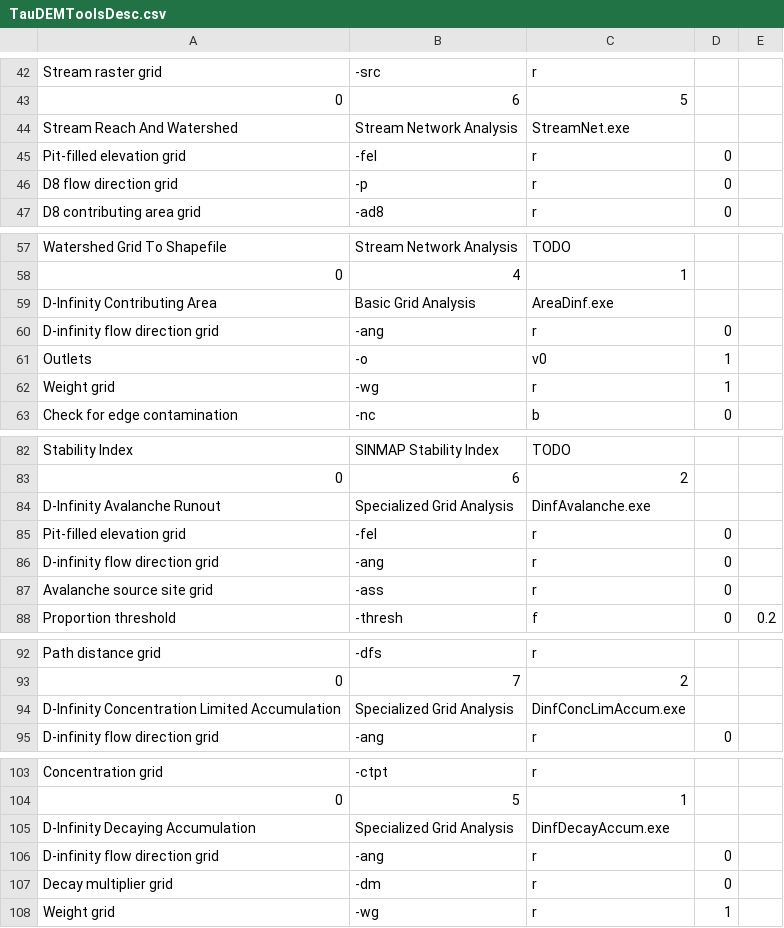
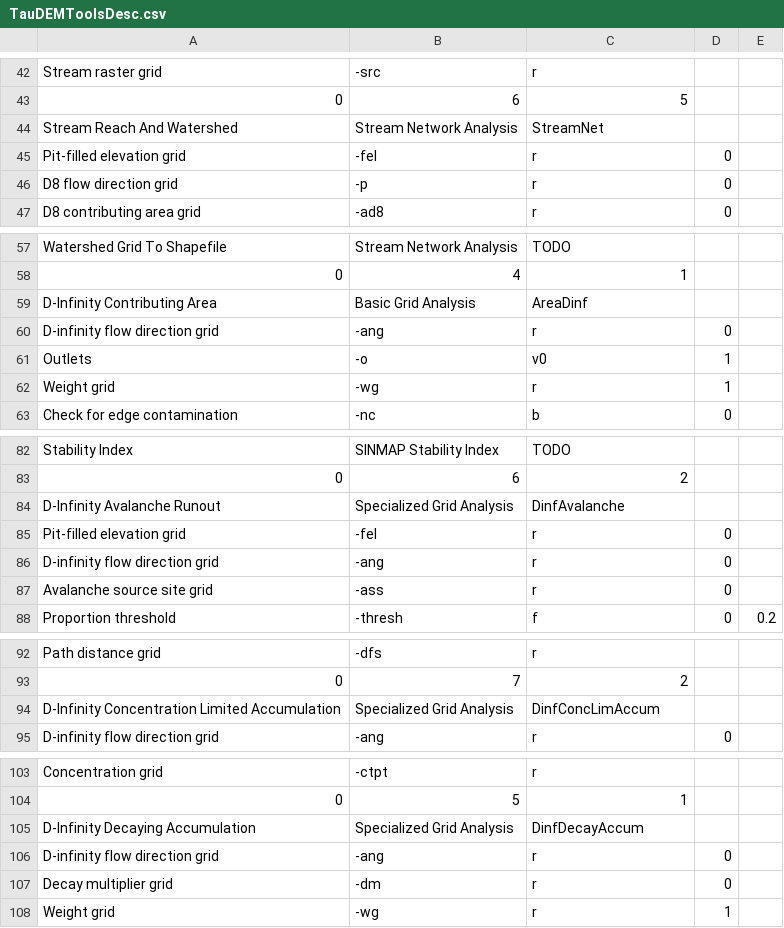
Before and after one commit to Shihabyooo/Not-So-QT-DEM, a CSV file: nsq_taudem/TauDEMToolsDesc.csv, drawn as a sheet; only a part is shown, gaps mark what is left out; the diff covers the shown part only.

```diff
--- a/nsq_taudem/TauDEMToolsDesc.csv
+++ b/nsq_taudem/TauDEMToolsDesc.csv
@@ -48,3 +48,3 @@ Stream raster grid,-src,r,,
 0,6,5,,
-Stream Reach And Watershed,Stream Network Analysis,StreamNet.exe,,
+Stream Reach And Watershed,Stream Network Analysis,StreamNet,,
 Pit-filled elevation grid,-fel,r,0,
@@ -63,3 +63,3 @@ Watershed Grid To Shapefile,Stream Network Analysis,TODO,,
 0,4,1,,
-D-Infinity Contributing Area,Basic Grid Analysis,AreaDinf.exe,,
+D-Infinity Contributing Area,Basic Grid Analysis,AreaDinf,,
 D-infinity flow direction grid,-ang,r,0,
@@ -88,3 +88,3 @@ Stability Index,SINMAP Stability Index,TODO,,
 0,6,2,,
-D-Infinity Avalanche Runout,Specialized Grid Analysis,DinfAvalanche.exe,,
+D-Infinity Avalanche Runout,Specialized Grid Analysis,DinfAvalanche,,
 Pit-filled elevation grid,-fel,r,0,
@@ -98,3 +98,3 @@ Path distance grid,-dfs,r,,
 0,7,2,,
-D-Infinity Concentration Limited Accumulation,Specialized Grid Analysis,DinfConcLimAccum.exe,,
+D-Infinity Concentration Limited Accumulation,Specialized Grid Analysis,DinfConcLimAccum,,
 D-infinity flow direction grid,-ang,r,0,
@@ -109,3 +109,3 @@ Concentration grid,-ctpt,r,,
 0,5,1,,
-D-Infinity Decaying Accumulation,Specialized Grid Analysis,DinfDecayAccum.exe,,
+D-Infinity Decaying Accumulation,Specialized Grid Analysis,DinfDecayAccum,,
 D-infinity flow direction grid,-ang,r,0,
```
Also changed, not shown: 24 edited cells elsewhere in this file.
